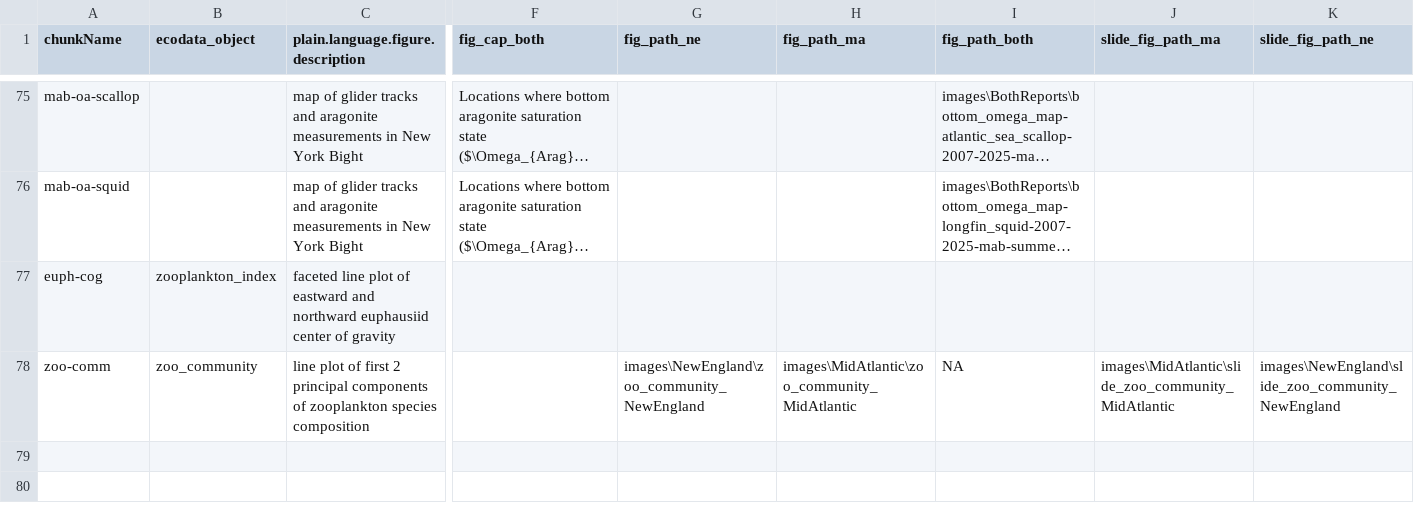
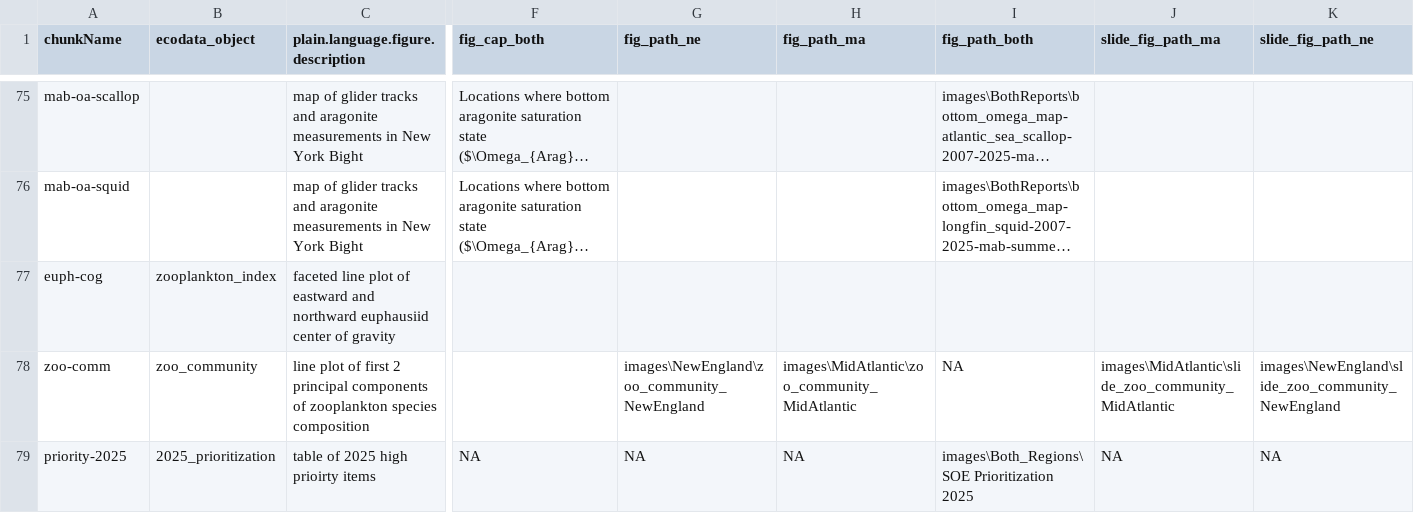
Before and after one commit to NEFSC/READ-EDAB-SOE_reports, a CSV file: utils/figure_captions_summary.csv, drawn as a sheet; only a part is shown, gaps mark what is left out; long unchanged cells end in …; rows hold the shown columns only; the diff names each change by its address in the sheet, - before the commit and + after, or states it on an @@ line.

```diff
--- a/utils/figure_captions_summary.csv
+++ b/utils/figure_captions_summary.csv
+row 79: priority-2025 | 2025_prioritization | table of 2025 high prioirty items | NA | NA | NA | images\Both_Regions\SOE Prioritization 2025 | NA | NA
```
Also changed, not shown: 4 other files.
